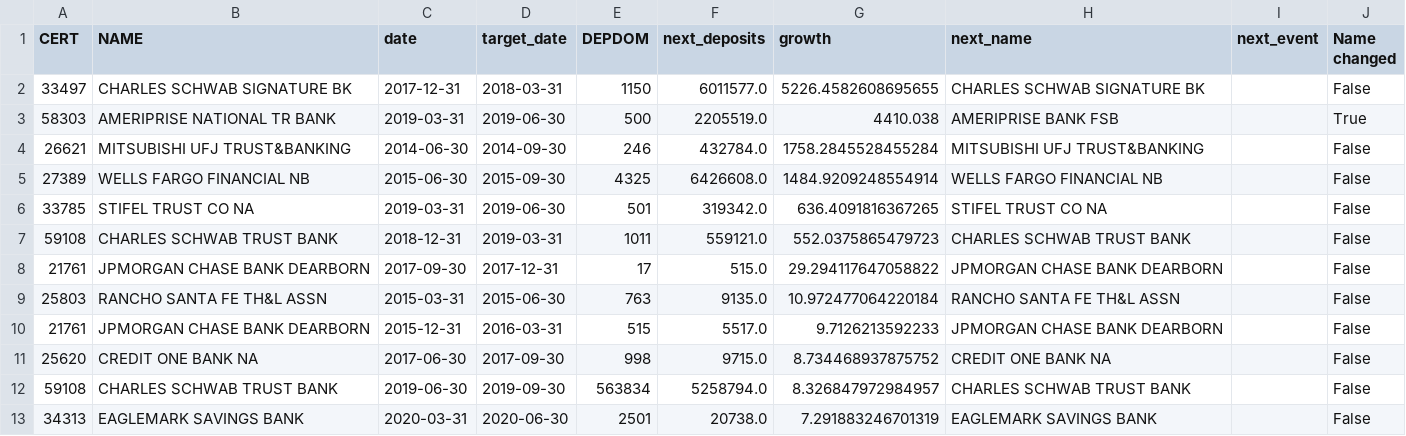
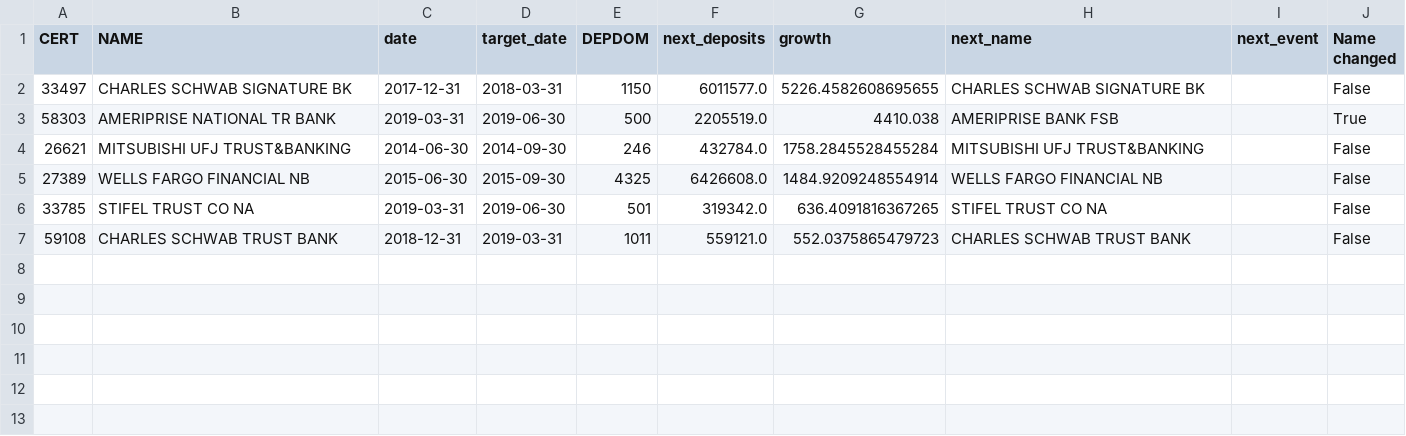
Before and after one commit to wmoore012/bank-deposit-forecasting, a CSV file: growth_outputs/masterclass/extreme_review.csv, drawn as a sheet; the diff names each change by its address in the sheet, - before the commit and + after, or states it on an @@ line.

```diff
--- a/growth_outputs/masterclass/extreme_review.csv
+++ b/growth_outputs/masterclass/extreme_review.csv
-row 8: 21761 | JPMORGAN CHASE BANK DEARBORN | 2017-09-30 | 2017-12-31 | 17 | 515.0 | 29.294117647058822 | JPMORGAN CHASE BANK DEARBORN |  | False
-row 9: 25803 | RANCHO SANTA FE TH&L ASSN | 2015-03-31 | 2015-06-30 | 763 | 9135.0 | 10.972477064220184 | RANCHO SANTA FE TH&L ASSN |  | False
-row 10: 21761 | JPMORGAN CHASE BANK DEARBORN | 2015-12-31 | 2016-03-31 | 515 | 5517.0 | 9.7126213592233 | JPMORGAN CHASE BANK DEARBORN |  | False
-row 11: 25620 | CREDIT ONE BANK NA | 2017-06-30 | 2017-09-30 | 998 | 9715.0 | 8.734468937875752 | CREDIT ONE BANK NA |  | False
-row 12: 59108 | CHARLES SCHWAB TRUST BANK | 2019-06-30 | 2019-09-30 | 563834 | 5258794.0 | 8.326847972984957 | CHARLES SCHWAB TRUST BANK |  | False
-row 13: 34313 | EAGLEMARK SAVINGS BANK | 2020-03-31 | 2020-06-30 | 2501 | 20738.0 | 7.291883246701319 | EAGLEMARK SAVINGS BANK |  | False
```
Also changed, not shown: 9 other files.
